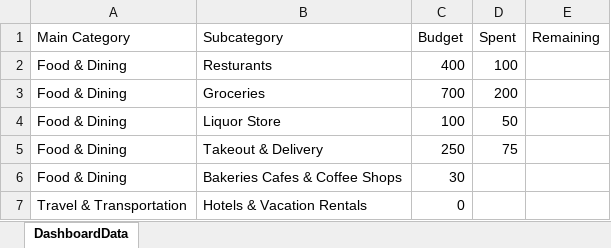
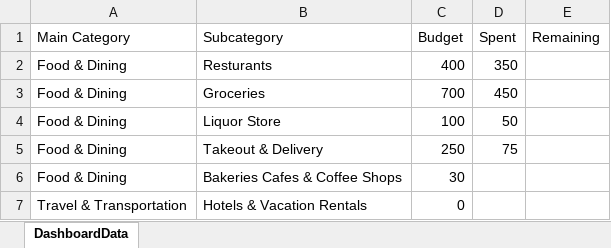
Before and after one commit to ncatanza05/budget-dashboard, an Excel workbook: Budget.xlsx, sheet DashboardData, drawn as a sheet; only a part is shown; values as stored, in another font and other column widths than the file's, no borders; the diff names each change by its address in the sheet, - before the commit and + after, or states it on an @@ line.

Commit message:
Update Budget.xlsx

```diff
--- a/Budget.xlsx (sheet DashboardData)
+++ b/Budget.xlsx (sheet DashboardData)
-D2 (Spent): 100
+D2 (Spent): 350
-D3 (Spent): 200
+D3 (Spent): 450
```
